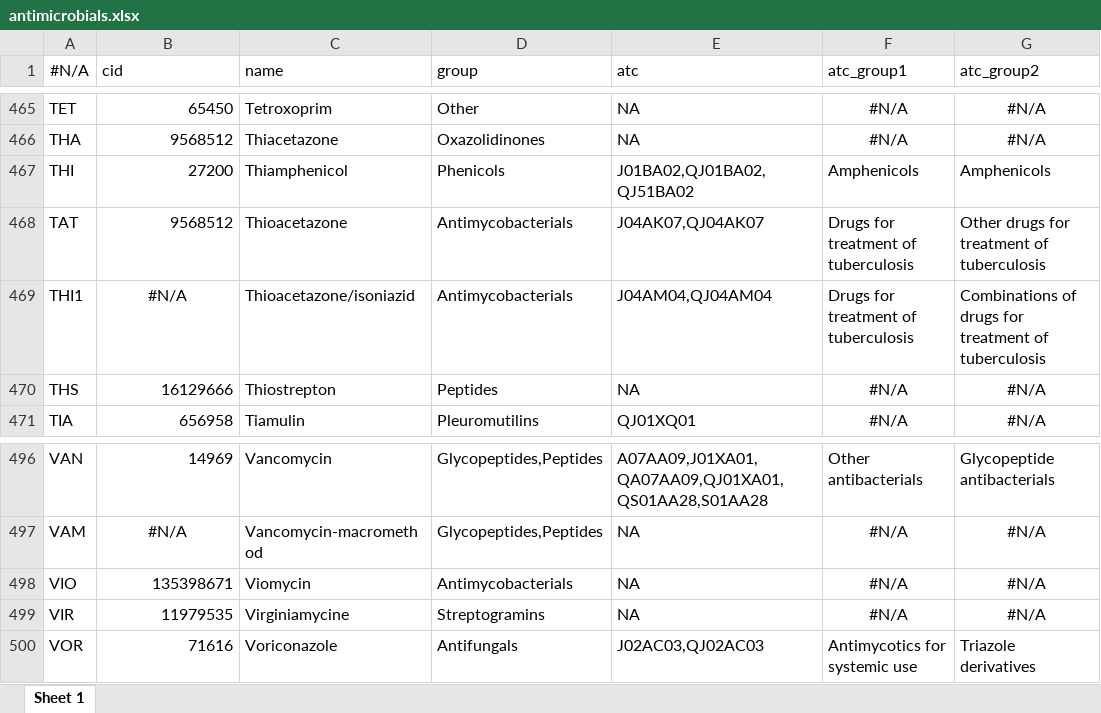
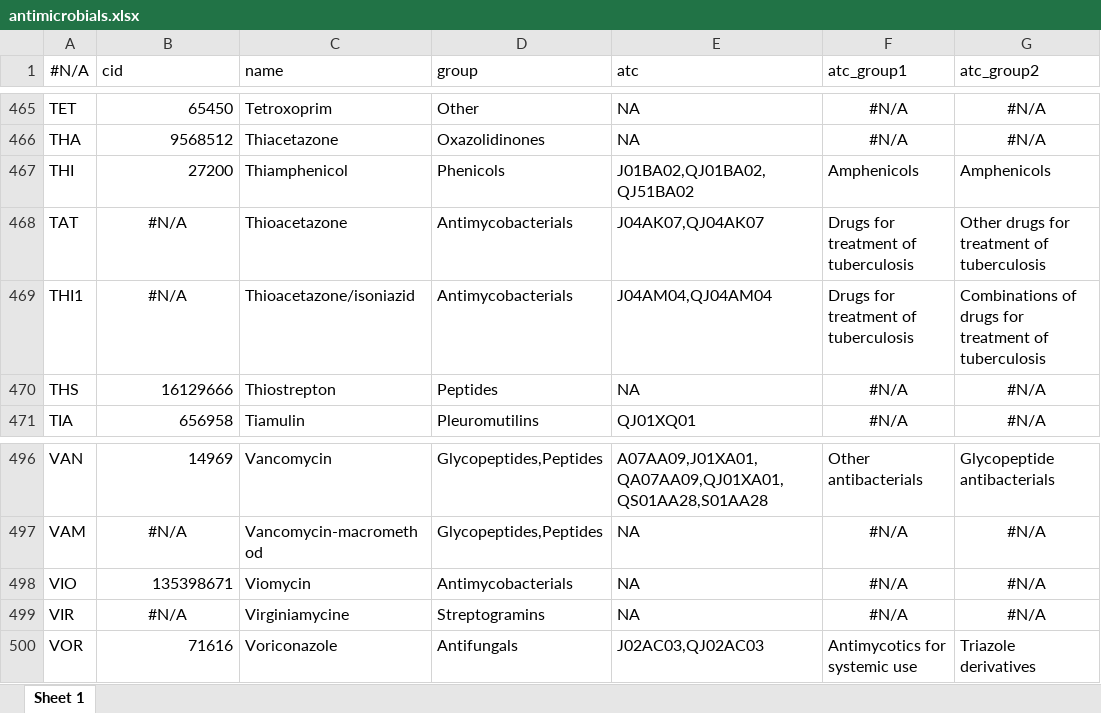
Before and after one commit to msberends/AMR, an Excel workbook: data-raw/datasets/antimicrobials.xlsx, sheet Sheet 1, drawn as a sheet; only a part is shown, gaps mark what is left out; values as stored, in another font and other column widths than the file's, no borders; the diff covers the shown part only; the diff names each change by its address in the sheet, - before the commit and + after, or states it on an @@ line.

```diff
--- a/data-raw/datasets/antimicrobials.xlsx (sheet Sheet 1)
+++ b/data-raw/datasets/antimicrobials.xlsx (sheet Sheet 1)
-B468 (cid): 9568512
+B468 (cid): #N/A
-B468 alignment: right
+B468 alignment: center
-B499 (cid): 11979535
+B499 (cid): #N/A
-B499 alignment: right
+B499 alignment: center
```
Also changed, not shown: 5 edited cells and cell formats elsewhere in this sheet, 15 other files.
